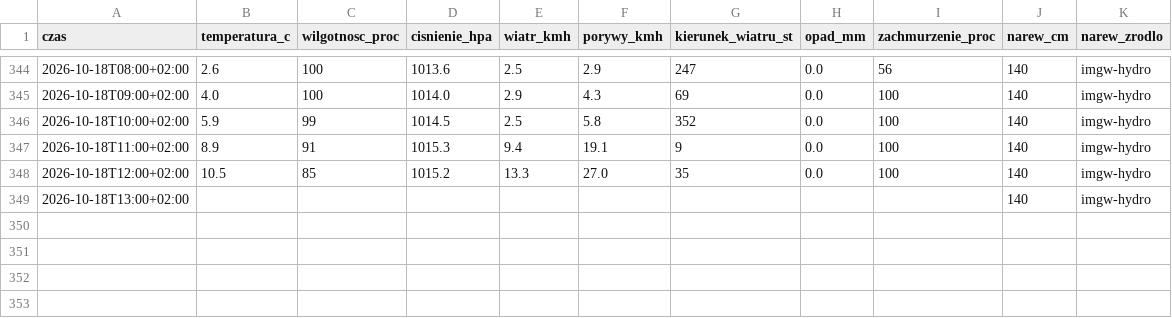
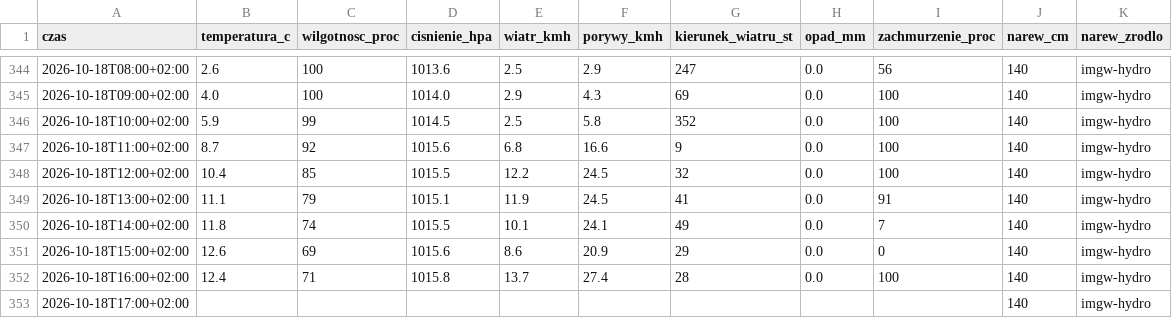
Before and after one commit to arturwyrzykowski/pogoda-tv, a CSV file: data/dziennik-2026.csv, drawn as a sheet; only a part is shown, gaps mark what is left out.

```diff
--- a/data/dziennik-2026.csv
+++ b/data/dziennik-2026.csv
@@ -346,4 +346,8 @@ czas,temperatura_c,wilgotnosc_proc,cisnienie_hpa,wiatr_kmh,porywy_kmh,kierunek_w
 2026-10-18T10:00+02:00,5.9,99,1014.5,2.5,5.8,352,0.0,100,140,imgw-hydro
-2026-10-18T11:00+02:00,8.9,91,1015.3,9.4,19.1,9,0.0,100,140,imgw-hydro
-2026-10-18T12:00+02:00,10.5,85,1015.2,13.3,27.0,35,0.0,100,140,imgw-hydro
-2026-10-18T13:00+02:00,,,,,,,,,140,imgw-hydro
+2026-10-18T11:00+02:00,8.7,92,1015.6,6.8,16.6,9,0.0,100,140,imgw-hydro
+2026-10-18T12:00+02:00,10.4,85,1015.5,12.2,24.5,32,0.0,100,140,imgw-hydro
+2026-10-18T13:00+02:00,11.1,79,1015.1,11.9,24.5,41,0.0,91,140,imgw-hydro
+2026-10-18T14:00+02:00,11.8,74,1015.5,10.1,24.1,49,0.0,7,140,imgw-hydro
+2026-10-18T15:00+02:00,12.6,69,1015.6,8.6,20.9,29,0.0,0,140,imgw-hydro
+2026-10-18T16:00+02:00,12.4,71,1015.8,13.7,27.4,28,0.0,100,140,imgw-hydro
+2026-10-18T17:00+02:00,,,,,,,,,140,imgw-hydro
```
Also changed, not shown: 1 other file.
